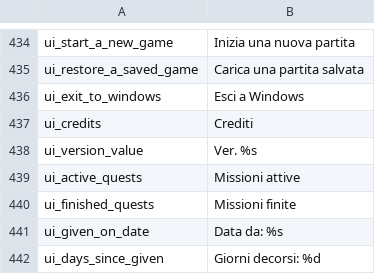
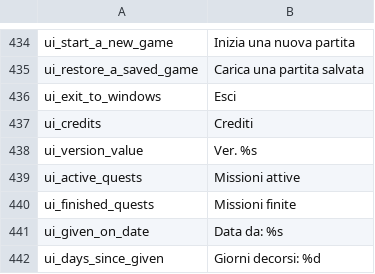
Before and after one commit to Swyter/warband-l10n, a CSV file: it/languages/it/ui.csv, drawn as a sheet; only a part is shown, gaps mark what is left out.

```diff
--- a/it/languages/it/ui.csv
+++ b/it/languages/it/ui.csv
@@ -435,3 +435,3 @@ ui_start_a_new_game|Inizia una nuova partita
 ui_restore_a_saved_game|Carica una partita salvata
-ui_exit_to_windows|Esci a Windows
+ui_exit_to_windows|Esci
 ui_credits|Crediti
```
Also changed, not shown: es/Modules/Native/languages/es/dialogs.csv, es/languages/es/ui.csv, 7 other files.
